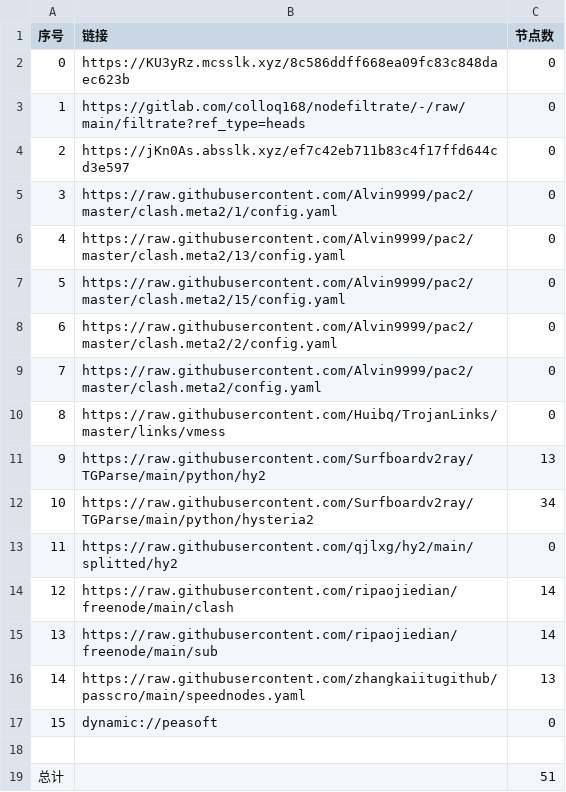
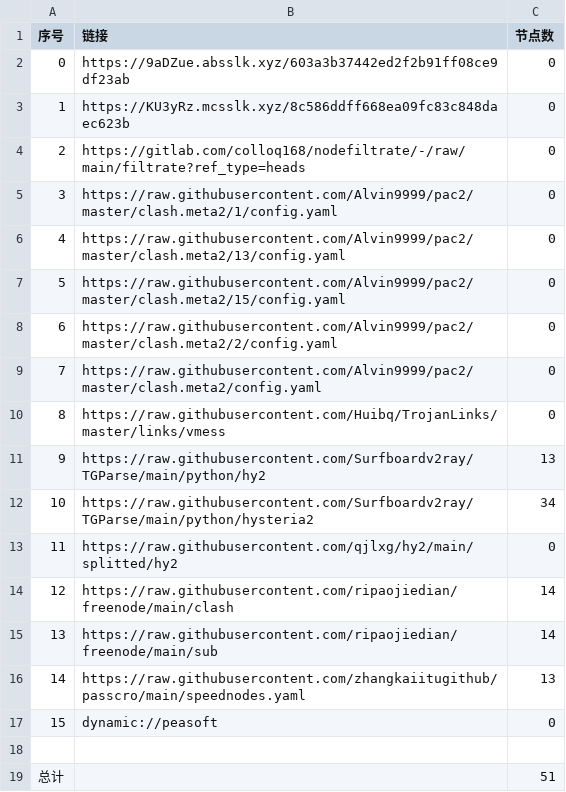
Before and after one commit to ggmsub/AutoMergePublicNodes, a CSV file: list_result.csv, drawn as a sheet.

```diff
--- a/list_result.csv
+++ b/list_result.csv
@@ -1,5 +1,5 @@
 序号,链接,节点数
-0,https://KU3yRz.mcsslk.xyz/8c586ddff668ea09fc83c848daec623b,0
-1,https://gitlab.com/colloq168/nodefiltrate/-/raw/main/filtrate?ref_type=heads,0
-2,https://jKn0As.absslk.xyz/ef7c42eb711b83c4f17ffd644cd3e597,0
+0,https://9aDZue.absslk.xyz/603a3b37442ed2f2b91ff08ce9df23ab,0
+1,https://KU3yRz.mcsslk.xyz/8c586ddff668ea09fc83c848daec623b,0
+2,https://gitlab.com/colloq168/nodefiltrate/-/raw/main/filtrate?ref_type=heads,0
 3,https://raw.githubusercontent.com/Alvin9999/pac2/master/clash.meta2/1/config.yaml,0
```
Also changed, not shown: 3 other files.
